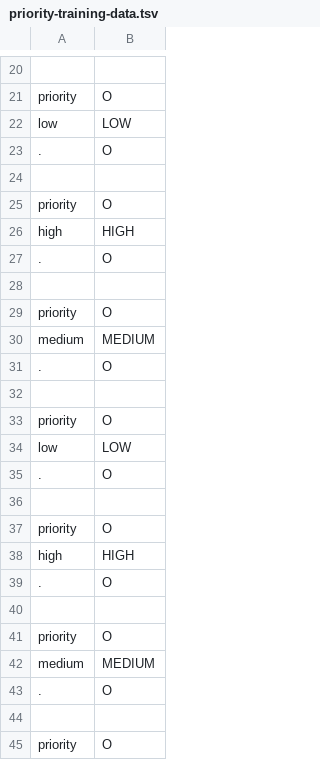
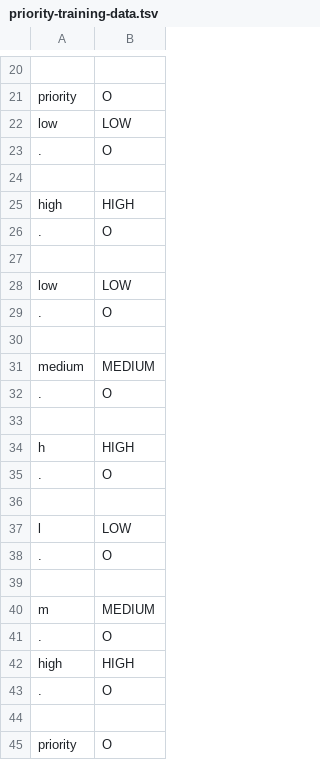
Before and after one commit to cs2103aug2014-w15-2j/main, a TSV file: src/NLPTraining/priority-training-data.tsv, drawn as a sheet; only a part is shown, gaps mark what is left out; the shorter side is filled out with more unchanged rows.

```diff
--- a/src/NLPTraining/priority-training-data.tsv
+++ b/src/NLPTraining/priority-training-data.tsv
@@ -24,3 +24,19 @@ low	LOW
 
-priority	O
+high	HIGH
+.	O
+
+low	LOW
+.	O
+
+medium	MEDIUM
+.	O
+
+h	HIGH
+.	O
+
+l	LOW
+.	O
+
+m	MEDIUM
+.	O
 high	HIGH
```
Also changed, not shown: src/NLPTraining/tag-training-data.tsv, 2 other files.
